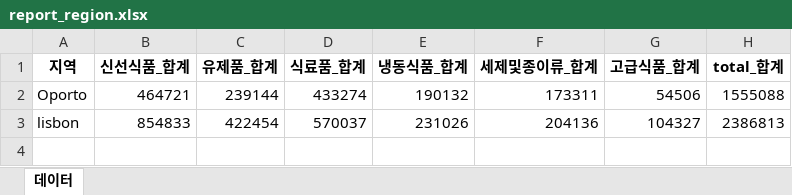
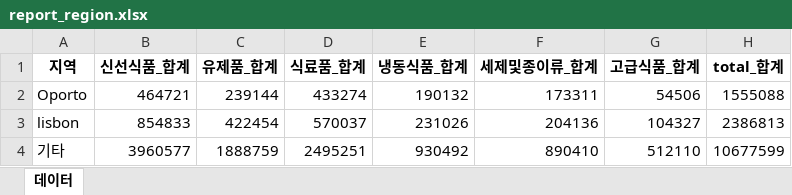
Before and after one commit to kyuyounglee-20250607/https---github.com-kyuyounglee-20250607-python-study-git, an Excel workbook: 4.excel/report_region.xlsx, sheet 데이터, drawn as a sheet; values as stored, in another font and other column widths than the file's, no borders; charts and pictures not drawn; the diff names each change by its address in the sheet, - before the commit and + after, or states it on an @@ line.

```diff
--- a/4.excel/report_region.xlsx (sheet 데이터)
+++ b/4.excel/report_region.xlsx (sheet 데이터)
+row 4: 기타 | 3960577 | 1888759 | 2495251 | 930492 | 890410 | 512110 | 10677599
```
Also changed, not shown: charts or pictures, 4.excel/report.xlsx, 4.excel/report_chart.xlsx, 2 other files.
